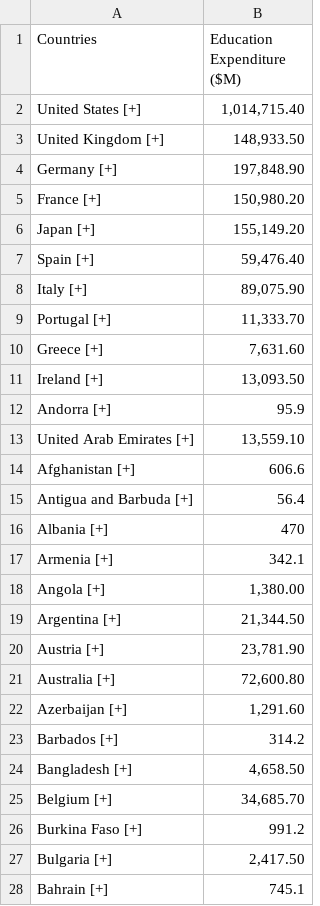
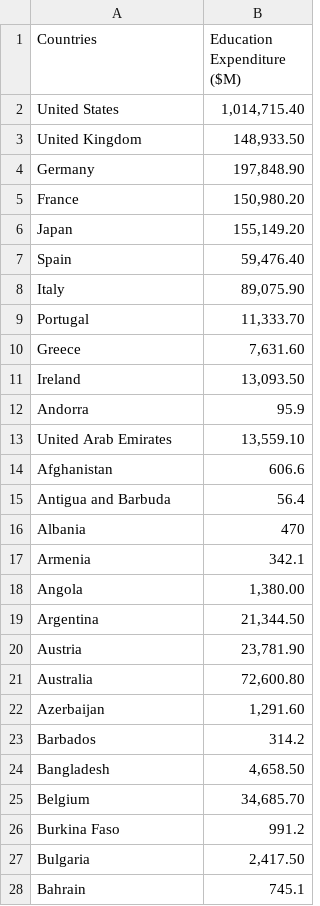
Before and after one commit to Clases-y-Evaluaciones-DelaCruz-Diana/Evaluation1-DelaCruz, a CSV file: excelsdevariables/GastopublicoEducacion.csv, drawn as a sheet; only a part is shown; the diff covers the shown part only.

```diff
--- a/excelsdevariables/GastopublicoEducacion.csv
+++ b/excelsdevariables/GastopublicoEducacion.csv
@@ -2,27 +2,27 @@
-"United States [+]","1,014,715.40"
-"United Kingdom [+]","148,933.50"
-"Germany [+]","197,848.90"
-"France [+]","150,980.20"
-"Japan [+]","155,149.20"
-"Spain [+]","59,476.40"
-"Italy [+]","89,075.90"
-"Portugal [+]","11,333.70"
-"Greece [+]","7,631.60"
-"Ireland [+]","13,093.50"
-"Andorra [+]","95.9"
-"United Arab Emirates [+]","13,559.10"
-"Afghanistan [+]","606.6"
-"Antigua and Barbuda [+]","56.4"
-"Albania [+]","470"
-"Armenia [+]","342.1"
-"Angola [+]","1,380.00"
-"Argentina [+]","21,344.50"
-"Austria [+]","23,781.90"
-"Australia [+]","72,600.80"
-"Azerbaijan [+]","1,291.60"
-"Barbados [+]","314.2"
-"Bangladesh [+]","4,658.50"
-"Belgium [+]","34,685.70"
-"Burkina Faso [+]","991.2"
-"Bulgaria [+]","2,417.50"
-"Bahrain [+]","745.1"
+United States ,"1,014,715.40"
+United Kingdom ,"148,933.50"
+Germany ,"197,848.90"
+France ,"150,980.20"
+Japan ,"155,149.20"
+Spain ,"59,476.40"
+Italy ,"89,075.90"
+Portugal ,"11,333.70"
+Greece ,"7,631.60"
+Ireland ,"13,093.50"
+Andorra ,95.9
+United Arab Emirates ,"13,559.10"
+Afghanistan ,606.6
+Antigua and Barbuda ,56.4
+Albania ,470
+Armenia ,342.1
+Angola ,"1,380.00"
+Argentina ,"21,344.50"
+Austria ,"23,781.90"
+Australia ,"72,600.80"
+Azerbaijan ,"1,291.60"
+Barbados ,314.2
+Bangladesh ,"4,658.50"
+Belgium ,"34,685.70"
+Burkina Faso ,991.2
+Bulgaria ,"2,417.50"
+Bahrain ,745.1
```
Also changed, not shown: 165 edited cells elsewhere in this file, excelsdevariables/ONU.csv, excelsdevariables/Reservaspet.csv, 1 other file.
